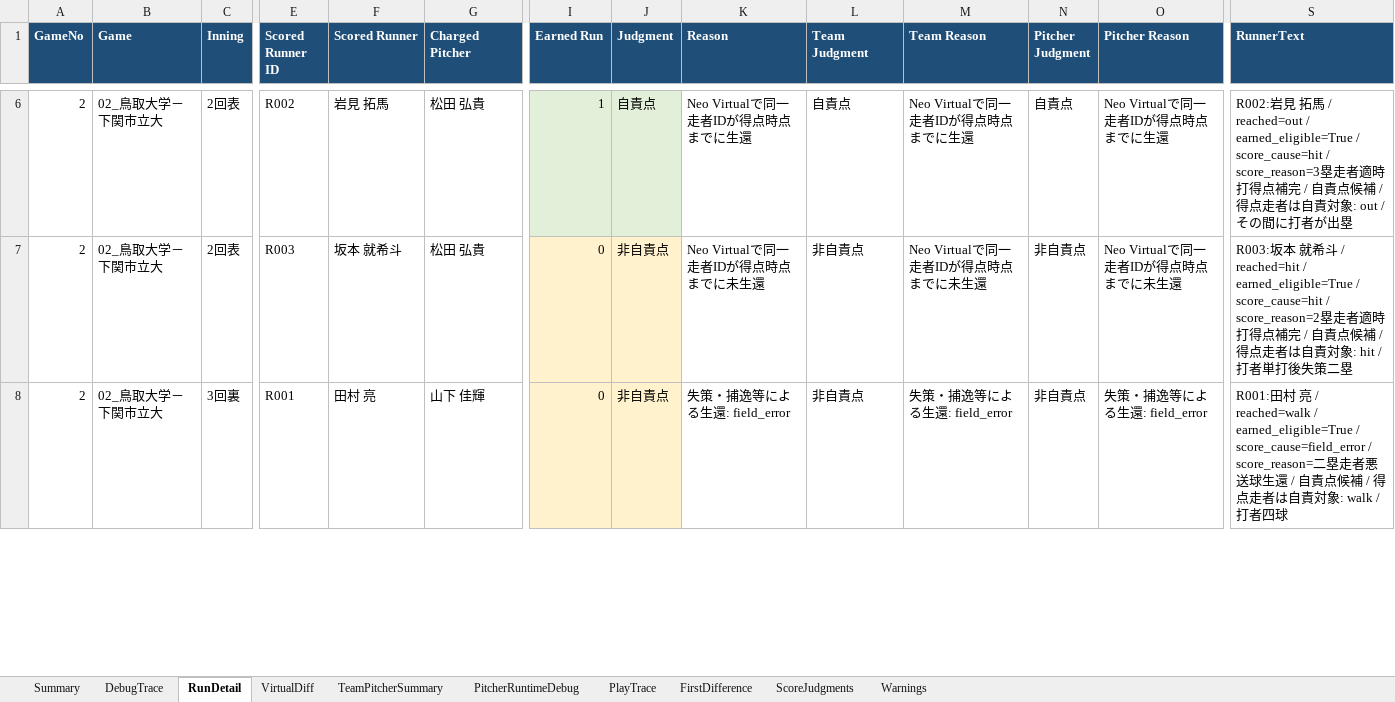
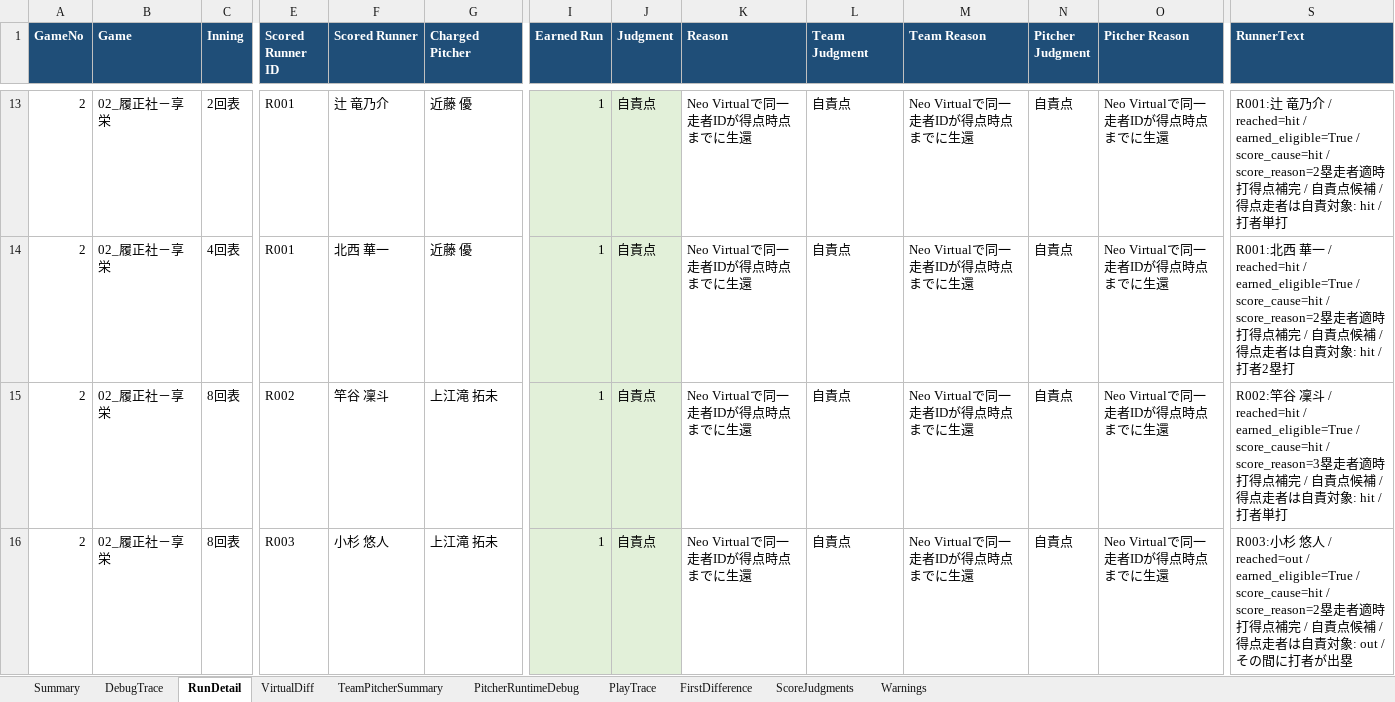
Before and after one commit to rmiopapa/Total_League_System, an Excel workbook: Neo_Phoenix/reports/debug_report.xlsx, sheet RunDetail, drawn as a sheet; only a part is shown, gaps mark what is left out; values as stored, in another font and other column widths than the file's, no borders; addresses are those after the commit; rows hold the shown columns only; the diff covers the shown part only; the diff names each change by its address in the sheet, - before the commit and + after, or states it on an @@ line.

Commit message:
gameID取得精度

```diff
--- a/Neo_Phoenix/reports/debug_report.xlsx (sheet RunDetail)
+++ b/Neo_Phoenix/reports/debug_report.xlsx (sheet RunDetail)
-B13:B15 (Game): 02_鳥取大学－下関市立大
+B13:B15 (Game): 02_履正社－享栄
-E13 (Scored Runner ID): R002
+E13 (Scored Runner ID): R001
-F13 (Scored Runner): 岩見 拓馬
+F13 (Scored Runner): 辻 竜乃介
-G13:G14 (Charged Pitcher): 松田 弘貴
+G13:G14 (Charged Pitcher): 近藤 優
-S13 (RunnerText): R002:岩見 拓馬 / reached=out / earned_eligible=True / score_cause=hit / score_reason=3塁走者適時打得点補完 / 自責点候補 / 得点走者は自責対象: out / その間に打者が出塁
+S13 (RunnerText): R001:辻 竜乃介 / reached=hit / earned_eligible=True / score_cause=hit / score_reason=2塁走者適時打得点補完 / 自責点候補 / 得点走者は自責対象: hit / 打者単打
-C14 (Inning): 2回表
+C14 (Inning): 4回表
-E14 (Scored Runner ID): R003
+E14 (Scored Runner ID): R001
-F14 (Scored Runner): 坂本 就希斗
+F14 (Scored Runner): 北西 華一
-I14:I15 (Earned Run): 0
+I14:I15 (Earned Run): 1
-I14:J15 fill: #FFF2CC
+I14:J15 fill: #E2F0D9
-J14:J15 (Judgment): 非自責点
+J14:J15 (Judgment): 自責点
-K14 (Reason): Neo Virtualで同一走者IDが得点時点までに未生還
+K14 (Reason): Neo Virtualで同一走者IDが得点時点までに生還
-L14:L15 (Team Judgment): 非自責点
+L14:L15 (Team Judgment): 自責点
-M14 (Team Reason): Neo Virtualで同一走者IDが得点時点までに未生還
+M14 (Team Reason): Neo Virtualで同一走者IDが得点時点までに生還
-N14:N15 (Pitcher Judgment): 非自責点
+N14:N15 (Pitcher Judgment): 自責点
-O14 (Pitcher Reason): Neo Virtualで同一走者IDが得点時点までに未生還
+O14 (Pitcher Reason): Neo Virtualで同一走者IDが得点時点までに生還
-S14 (RunnerText): R003:坂本 就希斗 / reached=hit / earned_eligible=True / score_cause=hit / score_reason=2塁走者適時打得点補完 / 自責点候補 / 得点走者は自責対象: hit / 打者単打後失策二塁
+S14 (RunnerText): R001:北西 華一 / reached=hit / earned_eligible=True / score_cause=hit / score_reason=2塁走者適時打得点補完 / 自責点候補 / 得点走者は自責対象: hit / 打者2塁打
-C15 (Inning): 3回裏
+C15 (Inning): 8回表
-E15 (Scored Runner ID): R001
+E15 (Scored Runner ID): R002
-F15 (Scored Runner): 田村 亮
+F15 (Scored Runner): 竿谷 凜斗
-G15 (Charged Pitcher): 山下 佳輝
+G15 (Charged Pitcher): 上江滝 拓未
-K15 (Reason): 失策・捕逸等による生還: field_error
+K15 (Reason): Neo Virtualで同一走者IDが得点時点までに生還
-M15 (Team Reason): 失策・捕逸等による生還: field_error
+M15 (Team Reason): Neo Virtualで同一走者IDが得点時点までに生還
-O15 (Pitcher Reason): 失策・捕逸等による生還: field_error
+O15 (Pitcher Reason): Neo Virtualで同一走者IDが得点時点までに生還
-S15 (RunnerText): R001:田村 亮 / reached=walk / earned_eligible=True / score_cause=field_error / score_reason=二塁走者悪送球生還 / 自責点候補 / 得点走者は自責対象: walk / 打者四球
+S15 (RunnerText): R002:竿谷 凜斗 / reached=hit / earned_eligible=True / score_cause=hit / score_reason=3塁走者適時打得点補完 / 自責点候補 / 得点走者は自責対象: hit / 打者単打
+row 16: 2 | 02_履正社－享栄 | 8回表 | R003 | 小杉 悠人 | 上江滝 拓未 | 1 | 自責点 | Neo Virtualで同一走者IDが得点時点までに生還 | 自責点 | Neo Virtualで同一走者IDが得点時点までに生還 | 自責点 | Neo Virtualで同一走者IDが得点時点までに生還 | R003:小杉 悠人 / reached=out / earned_eligible=True / score_cause=hit / score_reason=2塁走者適時打得点補完 / 自責点候補 / 得点走者は自責対象: out / その間に打者が出塁
```
Also changed, not shown: 15 added rows, 1 removed row, 61 edited cells and cell formats elsewhere in this sheet, sheet PitcherRuntimeDebug, sheet PlayTrace, sheet DebugTrace, sheet FirstDifference, sheet ScoreJudgments, sheet TeamPitcherSummary, 1 more sheet, Neo_Phoenix/reports/daily_check.xlsx, 10 other files.
